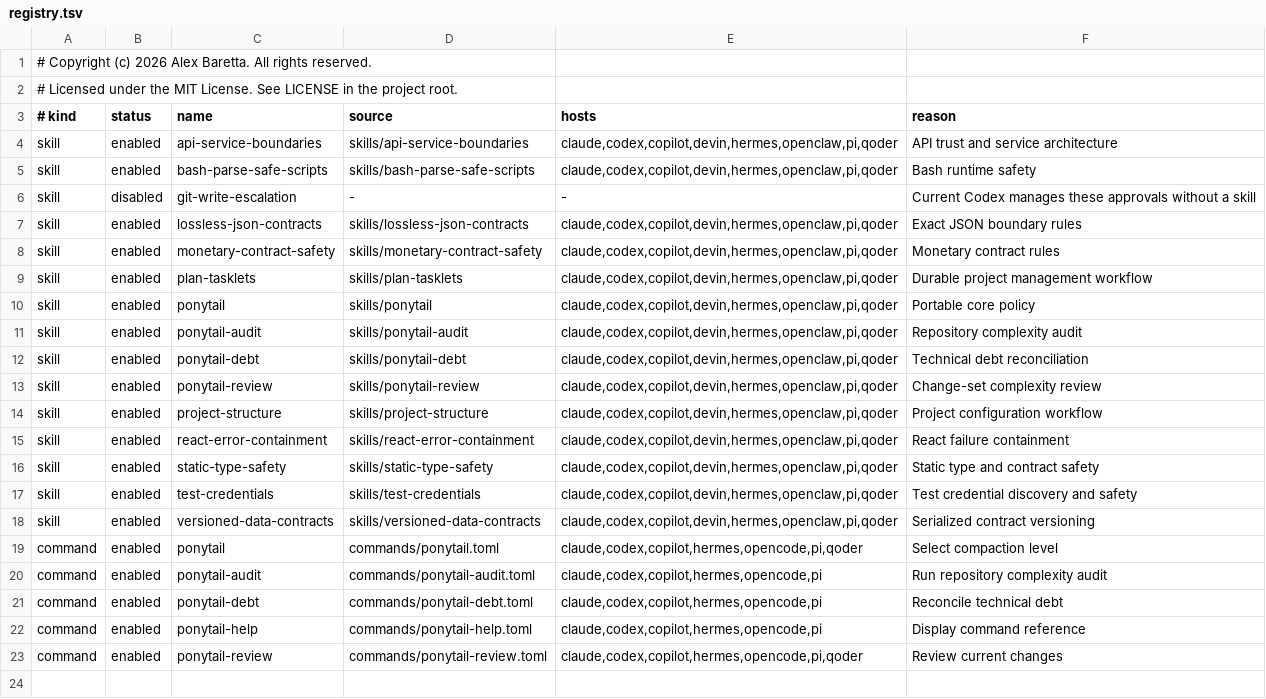
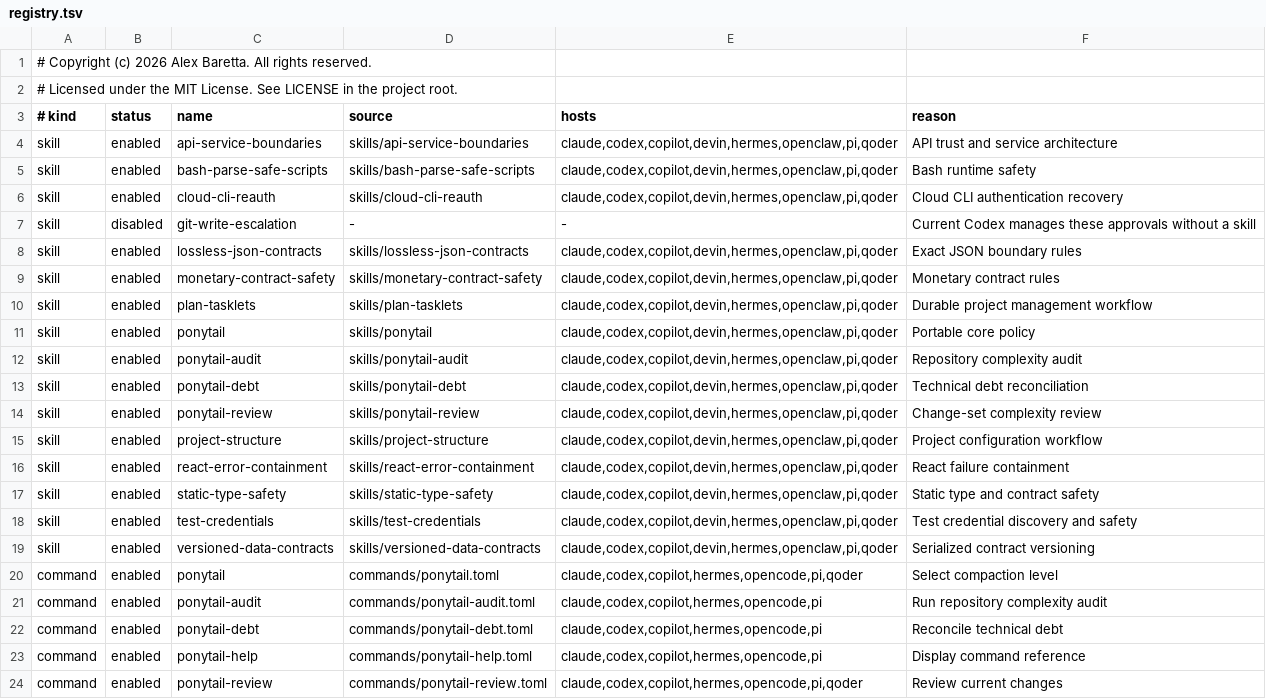
Before and after one commit to alexbaretta/ponytail, a TSV file: registry.tsv, drawn as a sheet; the diff names each change by its address in the sheet, - before the commit and + after, or states it on an @@ line.

Commit message:
Add cloud CLI reauth skill
Extract cloud authentication recovery into a provider-neutral Ponytail skill. Register and test the canonical host-configured workflow so projects do not need duplicate local skills.

```diff
--- a/registry.tsv
+++ b/registry.tsv
+row 6: skill | enabled | cloud-cli-reauth | skills/cloud-cli-reauth | claude,codex,copilot,devin,hermes,openclaw,pi,qoder | Cloud CLI authentication recovery
```
Also changed, not shown: 6 other files.
